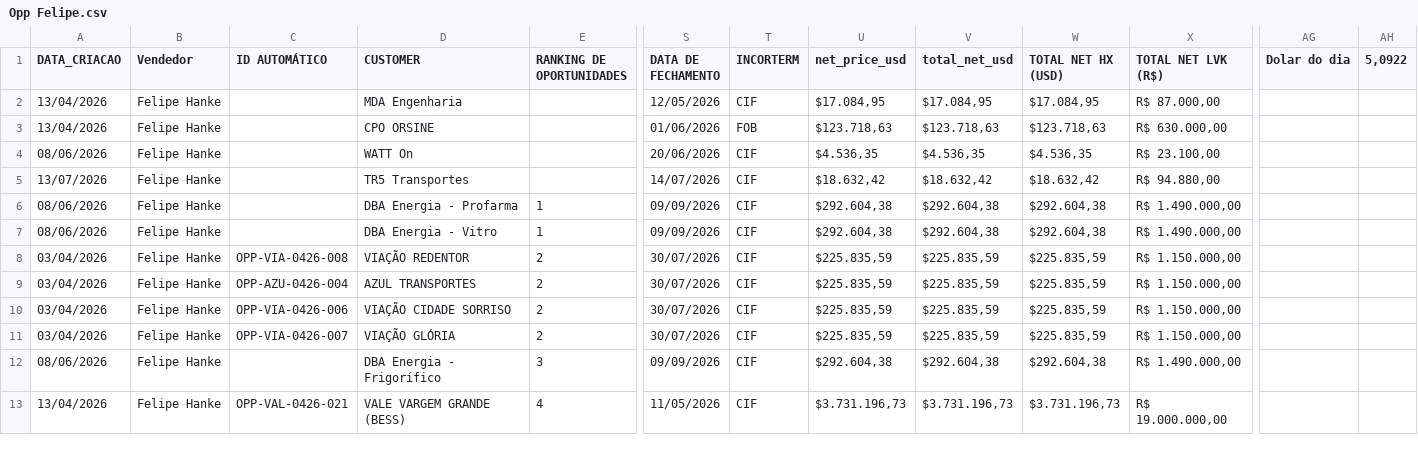
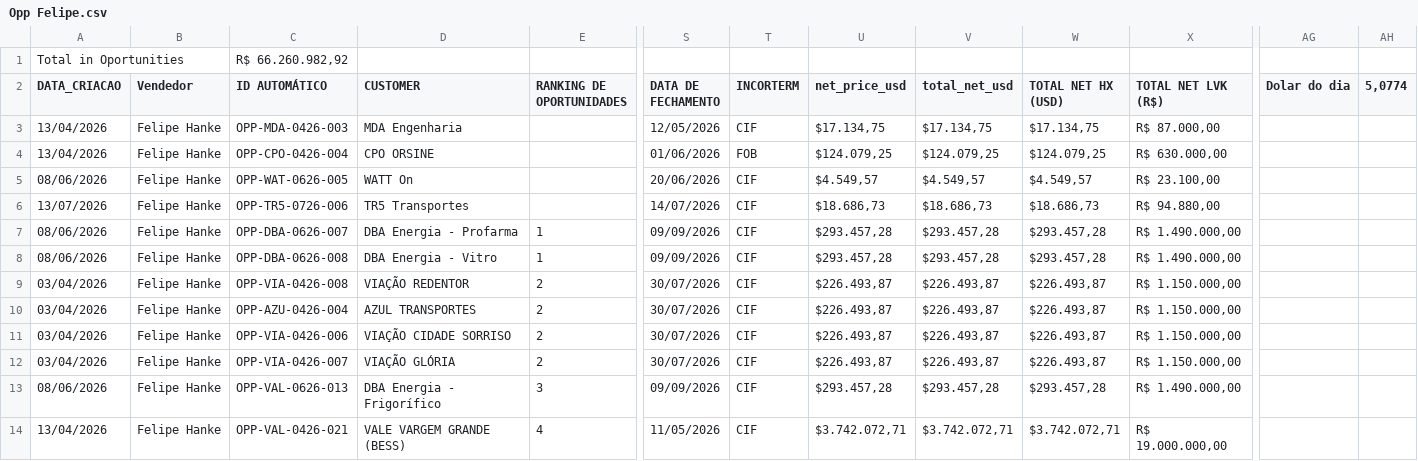
Before and after one commit to smlivoltek/Projects-E-Mobility, a CSV file: Opp Felipe.csv, drawn as a sheet; only a part is shown, gaps mark what is left out; addresses are those after the commit; rows hold the shown columns only; the diff covers the shown part only; the diff names each change by its address in the sheet, - before the commit and + after, or states it on an @@ line.

```diff
--- a/Opp Felipe.csv
+++ b/Opp Felipe.csv
+row 1: Total in Oportunities |  | R$ 66.260.982,92
-AH2: 5,0922
+AH2: 5,0774
-C3 (ID AUTOMÁTICO): (empty)
+C3 (ID AUTOMÁTICO): OPP-MDA-0426-003
-U3 (net_price_usd): $17.084,95
+U3 (net_price_usd): $17.134,75
-V3 (total_net_usd): $17.084,95
+V3 (total_net_usd): $17.134,75
-W3 (TOTAL NET HX (USD)): $17.084,95
+W3 (TOTAL NET HX (USD)): $17.134,75
-C4 (ID AUTOMÁTICO): (empty)
+C4 (ID AUTOMÁTICO): OPP-CPO-0426-004
-U4 (net_price_usd): $123.718,63
+U4 (net_price_usd): $124.079,25
-V4 (total_net_usd): $123.718,63
+V4 (total_net_usd): $124.079,25
-W4 (TOTAL NET HX (USD)): $123.718,63
+W4 (TOTAL NET HX (USD)): $124.079,25
-C5 (ID AUTOMÁTICO): (empty)
+C5 (ID AUTOMÁTICO): OPP-WAT-0626-005
-U5 (net_price_usd): $4.536,35
+U5 (net_price_usd): $4.549,57
-V5 (total_net_usd): $4.536,35
+V5 (total_net_usd): $4.549,57
-W5 (TOTAL NET HX (USD)): $4.536,35
+W5 (TOTAL NET HX (USD)): $4.549,57
-C6 (ID AUTOMÁTICO): (empty)
+C6 (ID AUTOMÁTICO): OPP-TR5-0726-006
-U6 (net_price_usd): $18.632,42
+U6 (net_price_usd): $18.686,73
-V6 (total_net_usd): $18.632,42
+V6 (total_net_usd): $18.686,73
-W6 (TOTAL NET HX (USD)): $18.632,42
+W6 (TOTAL NET HX (USD)): $18.686,73
-C7 (ID AUTOMÁTICO): (empty)
+C7 (ID AUTOMÁTICO): OPP-DBA-0626-007
-U7:U8 (net_price_usd): $292.604,38
+U7:U8 (net_price_usd): $293.457,28
-V7:V8 (total_net_usd): $292.604,38
+V7:V8 (total_net_usd): $293.457,28
-W7:W8 (TOTAL NET HX (USD)): $292.604,38
+W7:W8 (TOTAL NET HX (USD)): $293.457,28
-C8 (ID AUTOMÁTICO): (empty)
+C8 (ID AUTOMÁTICO): OPP-DBA-0626-008
-U9:U12 (net_price_usd): $225.835,59
+U9:U12 (net_price_usd): $226.493,87
-V9:V12 (total_net_usd): $225.835,59
+V9:V12 (total_net_usd): $226.493,87
-W9:W12 (TOTAL NET HX (USD)): $225.835,59
+W9:W12 (TOTAL NET HX (USD)): $226.493,87
-C13 (ID AUTOMÁTICO): (empty)
+C13 (ID AUTOMÁTICO): OPP-VAL-0626-013
-U13 (net_price_usd): $292.604,38
+U13 (net_price_usd): $293.457,28
-V13 (total_net_usd): $292.604,38
+V13 (total_net_usd): $293.457,28
-W13 (TOTAL NET HX (USD)): $292.604,38
+W13 (TOTAL NET HX (USD)): $293.457,28
-U14 (net_price_usd): $3.731.196,73
+U14 (net_price_usd): $3.742.072,71
-V14 (total_net_usd): $3.731.196,73
+V14 (total_net_usd): $3.742.072,71
-W14 (TOTAL NET HX (USD)): $3.731.196,73
+W14 (TOTAL NET HX (USD)): $3.742.072,71
```
Also changed, not shown: 106 edited cells elsewhere in this file, Opp Bruno.csv.
